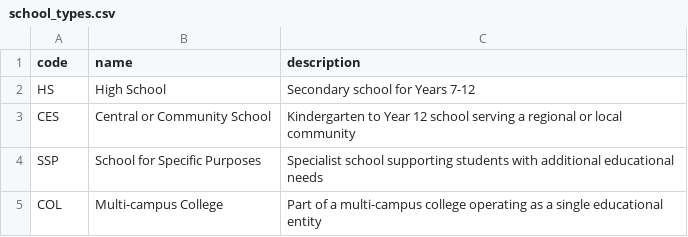
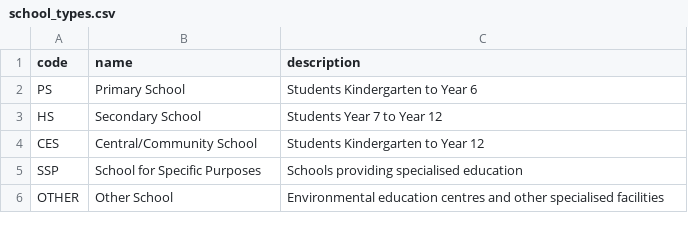
Before and after one commit to stevedunford/trackit, a CSV file: seed/school_types.csv, drawn as a sheet.

```diff
--- a/seed/school_types.csv
+++ b/seed/school_types.csv
@@ -1,5 +1,6 @@
 code,name,description
-HS,High School,Secondary school for Years 7-12
-CES,Central or Community School,Kindergarten to Year 12 school serving a regional or local community
-SSP,School for Specific Purposes,Specialist school supporting students with additional educational needs
-COL,Multi-campus College,Part of a multi-campus college operating as a single educational entity
+PS,Primary School,Students Kindergarten to Year 6
+HS,Secondary School,Students Year 7 to Year 12
+CES,Central/Community School,Students Kindergarten to Year 12
+SSP,School for Specific Purposes,Schools providing specialised education
+OTHER,Other School,Environmental education centres and other specialised facilities
```
Also changed, not shown: 9 other files.
